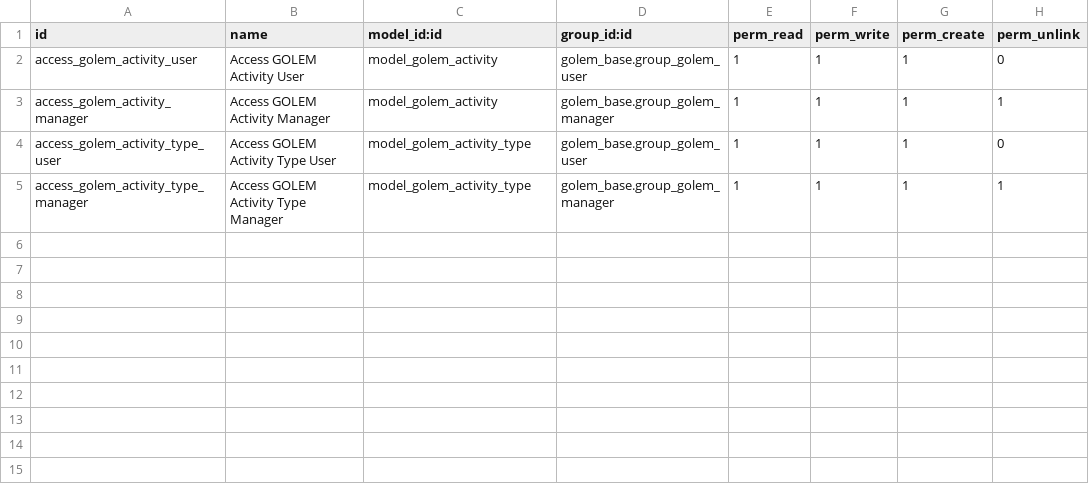
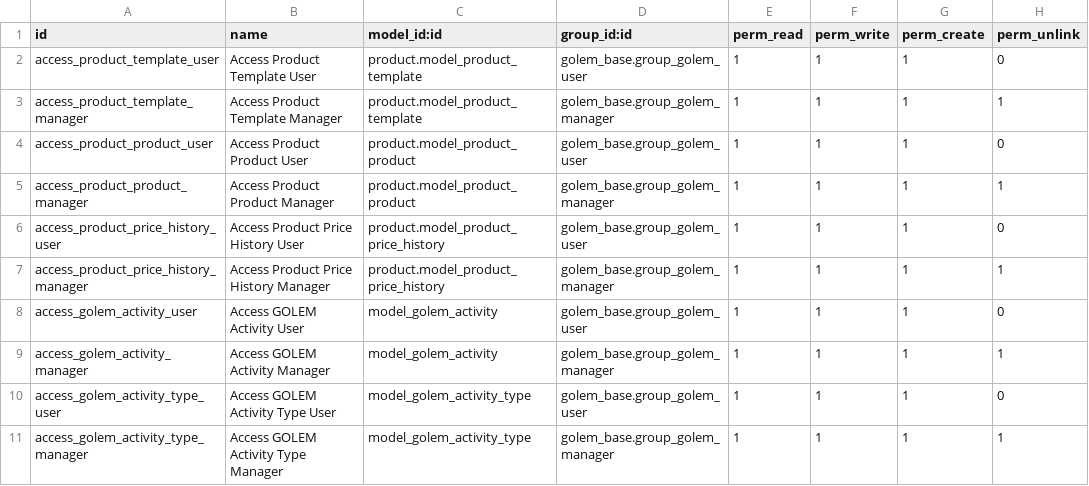
Before and after one commit to Yakulu/GOLEM, a CSV file: golem_activity/security/ir.model.access.csv, drawn as a sheet; the diff names each change by its address in the sheet, - before the commit and + after, or states it on an @@ line.

Commit message:
[FIX]Security : base GOLEM user should be able to write on products too (for activities)

```diff
--- a/golem_activity/security/ir.model.access.csv
+++ b/golem_activity/security/ir.model.access.csv
+row 2: access_product_template_user | Access Product Template User | product.model_product_template | golem_base.group_golem_user | 1 | 1 | 1 | 0
+row 3: access_product_template_manager | Access Product Template Manager | product.model_product_template | golem_base.group_golem_manager | 1 | 1 | 1 | 1
+row 4: access_product_product_user | Access Product Product User | product.model_product_product | golem_base.group_golem_user | 1 | 1 | 1 | 0
+row 5: access_product_product_manager | Access Product Product Manager | product.model_product_product | golem_base.group_golem_manager | 1 | 1 | 1 | 1
+row 6: access_product_price_history_user | Access Product Price History User | product.model_product_price_history | golem_base.group_golem_user | 1 | 1 | 1 | 0
+row 7: access_product_price_history_manager | Access Product Price History Manager | product.model_product_price_history | golem_base.group_golem_manager | 1 | 1 | 1 | 1
```
